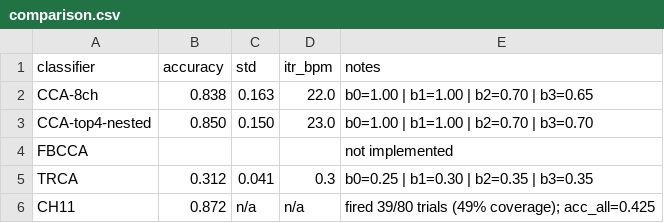
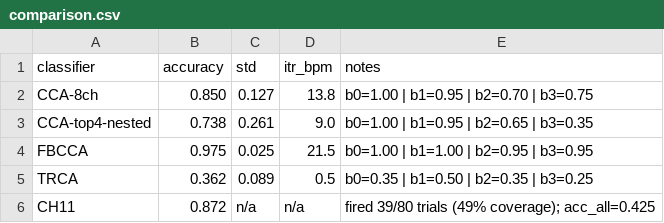
Before and after one commit to ishanvirc/BR4IN_SSVEP, a CSV file: results/tables/comparison.csv, drawn as a sheet.

Commit message:
Multi-window classifier comparison sweep: FBCCA wins at all windows

```diff
--- a/results/tables/comparison.csv
+++ b/results/tables/comparison.csv
@@ -1,6 +1,6 @@
 classifier,accuracy,std,itr_bpm,notes
-CCA-8ch,0.838,0.163,22.0,b0=1.00 | b1=1.00 | b2=0.70 | b3=0.65
-CCA-top4-nested,0.850,0.150,23.0,b0=1.00 | b1=1.00 | b2=0.70 | b3=0.70
-FBCCA,,,,not implemented
-TRCA,0.312,0.041,0.3,b0=0.25 | b1=0.30 | b2=0.35 | b3=0.35
+CCA-8ch,0.850,0.127,13.8,b0=1.00 | b1=0.95 | b2=0.70 | b3=0.75
+CCA-top4-nested,0.738,0.261,9.0,b0=1.00 | b1=0.95 | b2=0.65 | b3=0.35
+FBCCA,0.975,0.025,21.5,b0=1.00 | b1=1.00 | b2=0.95 | b3=0.95
+TRCA,0.362,0.089,0.5,b0=0.35 | b1=0.50 | b2=0.35 | b3=0.25
 CH11,0.872,n/a,n/a,fired 39/80 trials (49% coverage); acc_all=0.425
```
Also changed, not shown: 9 other files.
